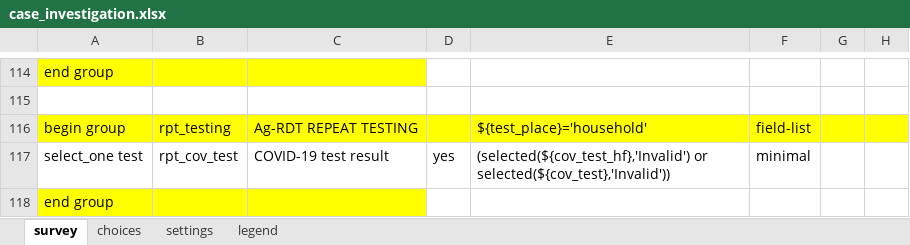
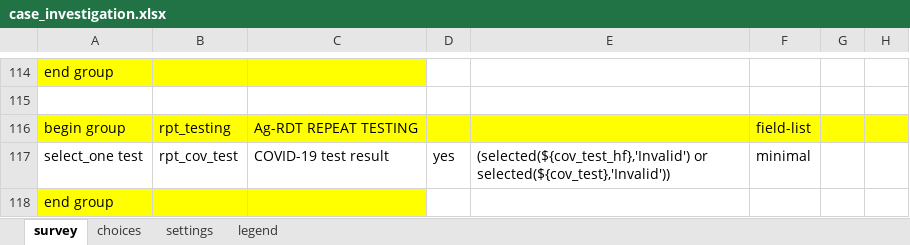
Before and after one commit to oyierp/community-testing-config-test, an Excel workbook: forms/app/case_investigation.xlsx, sheet survey, drawn as a sheet; only a part is shown, gaps mark what is left out; values as stored, in another font and other column widths than the file's, no borders; conditional formats not drawn; the diff names each change by its address in the sheet, - before the commit and + after, or states it on an @@ line.

Commit message:
Add files via upload

```diff
--- a/forms/app/case_investigation.xlsx (sheet survey)
+++ b/forms/app/case_investigation.xlsx (sheet survey)
-E116: ${test_place}='household'
+E116: (empty)
```
Also changed, not shown: sheet settings.
